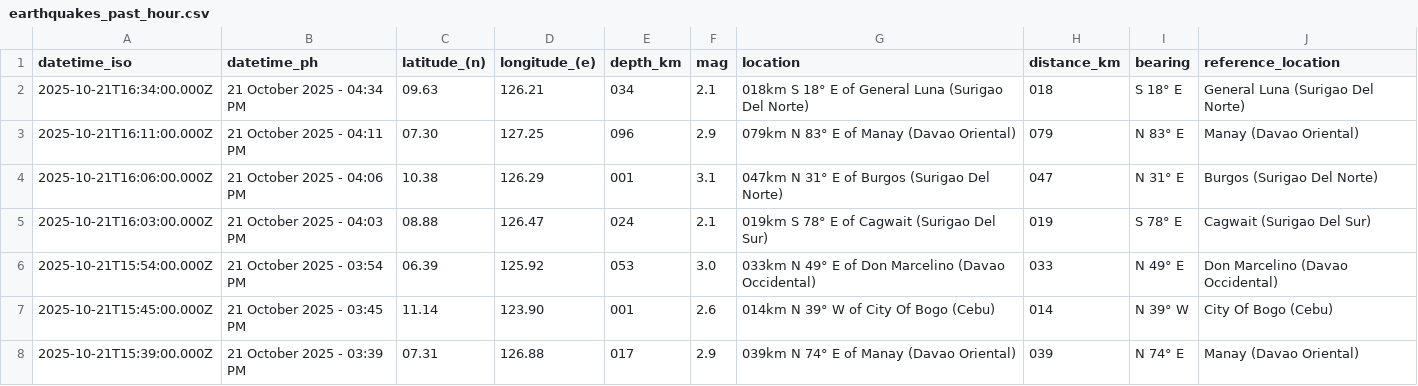
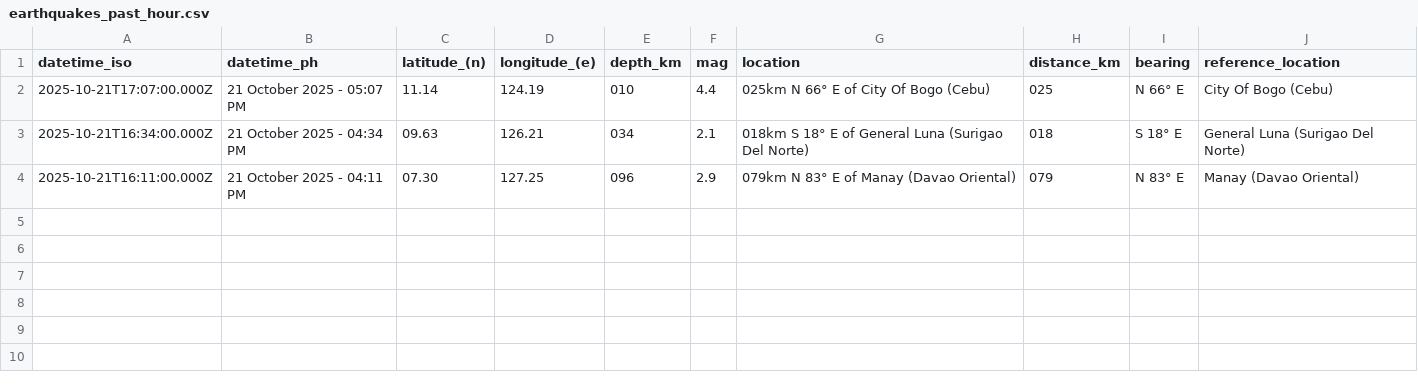
Before and after one commit to Waytii/chamthesleeptalker, a CSV file: earthquakes_past_hour.csv, drawn as a sheet.

```diff
--- a/earthquakes_past_hour.csv
+++ b/earthquakes_past_hour.csv
@@ -1,8 +1,4 @@
 datetime_iso,datetime_ph,latitude_(n),longitude_(e),depth_km,mag,location,distance_km,bearing,reference_location
+2025-10-21T17:07:00.000Z,21 October 2025 - 05:07 PM,11.14,124.19,010,4.4,025km N 66° E of City Of Bogo (Cebu),025,N 66° E,City Of Bogo (Cebu)
 2025-10-21T16:34:00.000Z,21 October 2025 - 04:34 PM,09.63,126.21,034,2.1,018km S 18° E of General Luna (Surigao Del Norte),018,S 18° E,General Luna (Surigao Del Norte)
 2025-10-21T16:11:00.000Z,21 October 2025 - 04:11 PM,07.30,127.25,096,2.9,079km N 83° E of Manay (Davao Oriental),079,N 83° E,Manay (Davao Oriental)
-2025-10-21T16:06:00.000Z,21 October 2025 - 04:06 PM,10.38,126.29,001,3.1,047km N 31° E of Burgos (Surigao Del Norte),047,N 31° E,Burgos (Surigao Del Norte)
-2025-10-21T16:03:00.000Z,21 October 2025 - 04:03 PM,08.88,126.47,024,2.1,019km S 78° E of Cagwait (Surigao Del Sur),019,S 78° E,Cagwait (Surigao Del Sur)
-2025-10-21T15:54:00.000Z,21 October 2025 - 03:54 PM,06.39,125.92,053,3.0,033km N 49° E of Don Marcelino (Davao Occidental),033,N 49° E,Don Marcelino (Davao Occidental)
-2025-10-21T15:45:00.000Z,21 October 2025 - 03:45 PM,11.14,123.90,001,2.6,014km N 39° W of City Of Bogo (Cebu),014,N 39° W,City Of Bogo (Cebu)
-2025-10-21T15:39:00.000Z,21 October 2025 - 03:39 PM,07.31,126.88,017,2.9,039km N 74° E of Manay (Davao Oriental),039,N 74° E,Manay (Davao Oriental)
```
Also changed, not shown: earthquake_summary_stats.csv, earthquakes.csv, 5 other files.
